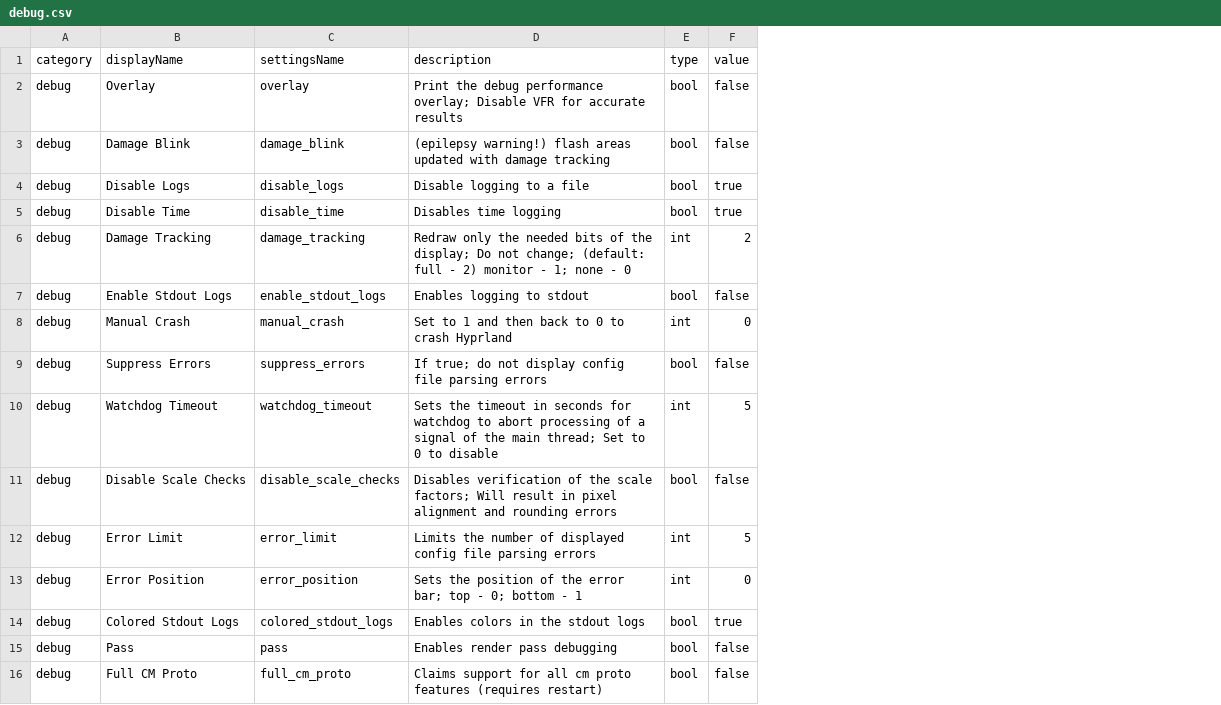
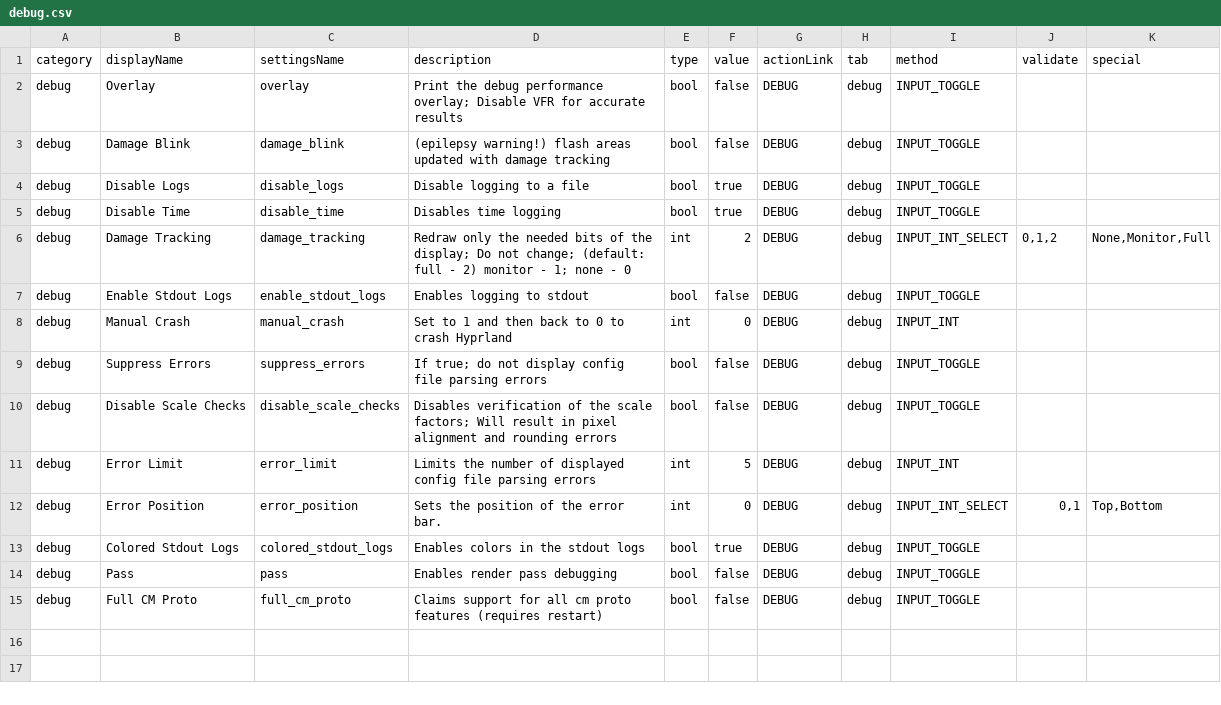
Before and after one commit to rajiWanigasingha/dot.config, a CSV file: hyprland/src/main/resources/defaults/debug.csv, drawn as a sheet; removed rows and columns are numbered as before the commit, all else as after; the diff names each change by its address in the sheet, - before the commit and + after, or states it on an @@ line.

```diff
--- a/hyprland/src/main/resources/defaults/debug.csv
+++ b/hyprland/src/main/resources/defaults/debug.csv
+column G (actionLink), rows 2-15: all DEBUG
+column H (tab), rows 2-15: all debug
+column I (method), rows 2-15: INPUT_TOGGLE | INPUT_TOGGLE | INPUT_TOGGLE | INPUT_TOGGLE | INPUT_INT_SELECT | INPUT_TOGGLE | INPUT_INT | INPUT_TOGGLE | INPUT_TOGGLE | INPUT_INT | INPUT_INT_SELECT | INPUT_TOGGLE | INPUT_TOGGLE | INPUT_TOGGLE
+column J (validate), rows 6-12: 0,1,2 |  |  |  |  |  | 0,1
+column K (special), rows 6-12: None,Monitor,Full |  |  |  |  |  | Top,Bottom
-row 10: debug | Watchdog Timeout | watchdog_timeout | Sets the timeout in seconds for watchdog to abort processing of a signal of the main thread; Set to 0 to disable | int | 5
-D12 (description): Sets the position of the error bar; top - 0; bottom - 1
+D12 (description): Sets the position of the error bar.
```
Also changed, not shown: hyprland/src/main/resources/defaults/ecosystem.csv, hyprland/src/main/resources/defaults/misc.csv, 5 other files.
